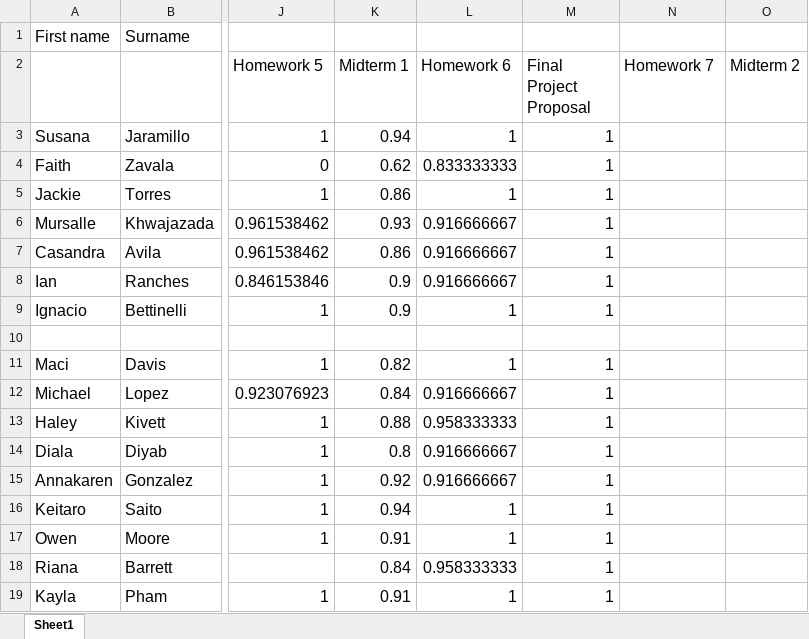
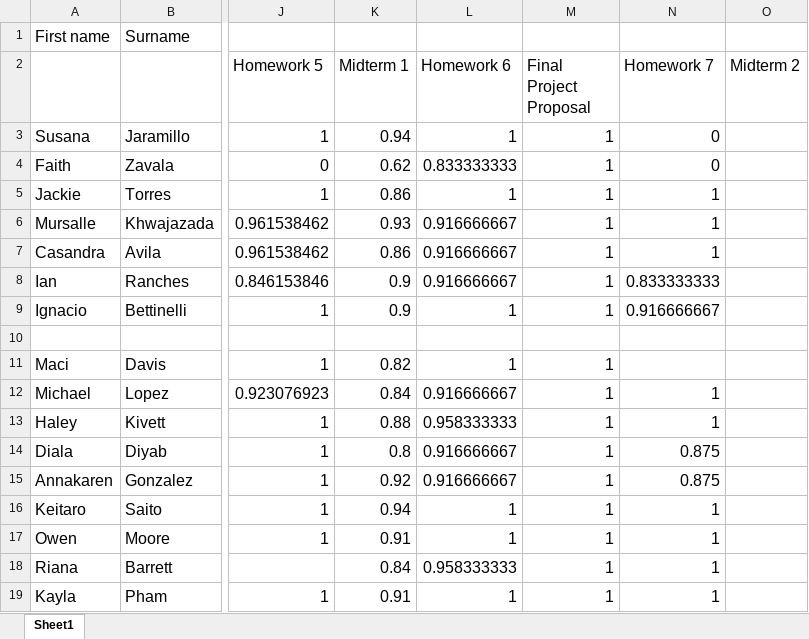
Before and after one commit to 918particle/AlgebraBasedMechanics1, an Excel workbook: Semester2/grades/Grades.xlsx, sheet Sheet1, drawn as a sheet; only a part is shown, gaps mark what is left out; values as stored, in another font and other column widths than the file's, no borders; the diff names each change by its address in the sheet, - before the commit and + after, or states it on an @@ line.

Commit message:
finished grading ps 7, added midterm study guide 2 solutions

```diff
--- a/Semester2/grades/Grades.xlsx (sheet Sheet1)
+++ b/Semester2/grades/Grades.xlsx (sheet Sheet1)
-N3:N4 (Homework 7): (empty)
+N3:N4 (Homework 7): 0
-N5:N7 (Homework 7): (empty)
+N5:N7 (Homework 7): 1
-N8 (Homework 7): (empty)
+N8 (Homework 7): 0.833333333
-N9 (Homework 7): (empty)
+N9 (Homework 7): 0.916666667
-N12:N13 (Homework 7): (empty)
+N12:N13 (Homework 7): 1
-N14:N15 (Homework 7): (empty)
+N14:N15 (Homework 7): 0.875
-N16:N19 (Homework 7): (empty)
+N16:N19 (Homework 7): 1
```
Also changed, not shown: 3 other files.
